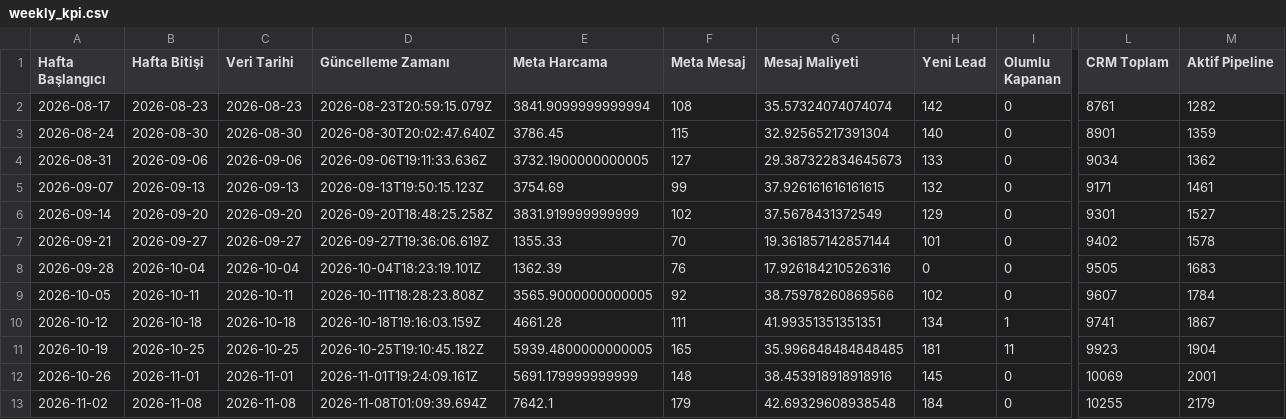
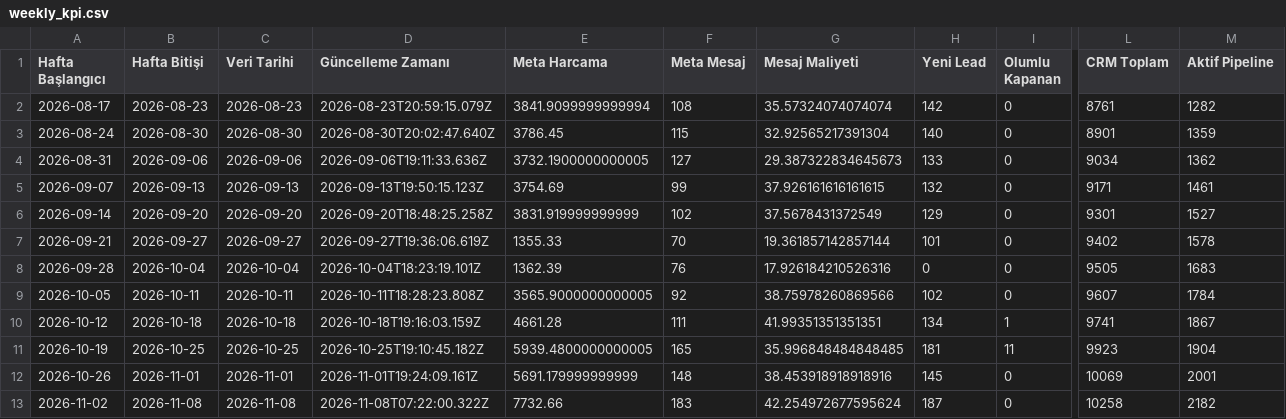
Before and after one commit to sefayama-rgb/menargrup, a CSV file: data/weekly_kpi.csv, drawn as a sheet; only a part is shown, gaps mark what is left out; the diff names each change by its address in the sheet, - before the commit and + after, or states it on an @@ line.

```diff
--- a/data/weekly_kpi.csv
+++ b/data/weekly_kpi.csv
-D13 (Güncelleme Zamanı): 2026-11-08T01:09:39.694Z
+D13 (Güncelleme Zamanı): 2026-11-08T07:22:00.322Z
-E13 (Meta Harcama): 7642.1
+E13 (Meta Harcama): 7732.66
-F13 (Meta Mesaj): 179
+F13 (Meta Mesaj): 183
-G13 (Mesaj Maliyeti): 42.69329608938548
+G13 (Mesaj Maliyeti): 42.254972677595624
-H13 (Yeni Lead): 184
+H13 (Yeni Lead): 187
-L13 (CRM Toplam): 10255
+L13 (CRM Toplam): 10258
-M13 (Aktif Pipeline): 2179
+M13 (Aktif Pipeline): 2182
```
Also changed, not shown: 5 other files.
